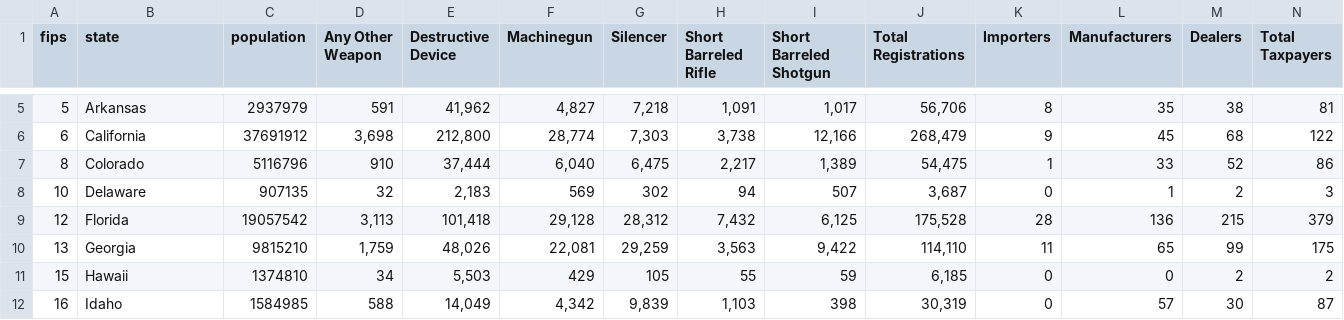
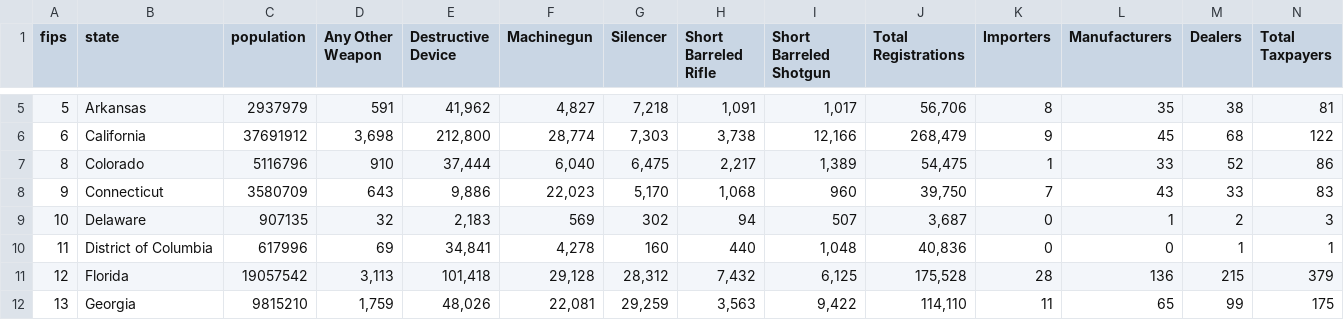
Before and after one commit to shawnbot/gun-country, a CSV file: data/atf-states.csv, drawn as a sheet; only a part is shown, gaps mark what is left out; the shorter side is filled out with more unchanged rows; rows hold the shown columns only; the diff names each change by its address in the sheet, - before the commit and + after, or states it on an @@ line.

```diff
--- a/data/atf-states.csv
+++ b/data/atf-states.csv
+row 8: 9 | Connecticut | 3580709 | 643 | 9,886 | 22,023 | 5,170 | 1,068 | 960 | 39,750 | 7 | 43 | 33 | 83
+row 10: 11 | District of Columbia | 617996 | 69 | 34,841 | 4,278 | 160 | 440 | 1,048 | 40,836 | 0 | 0 | 1 | 1
```
Also changed, not shown: data/atf-licensees.csv.
